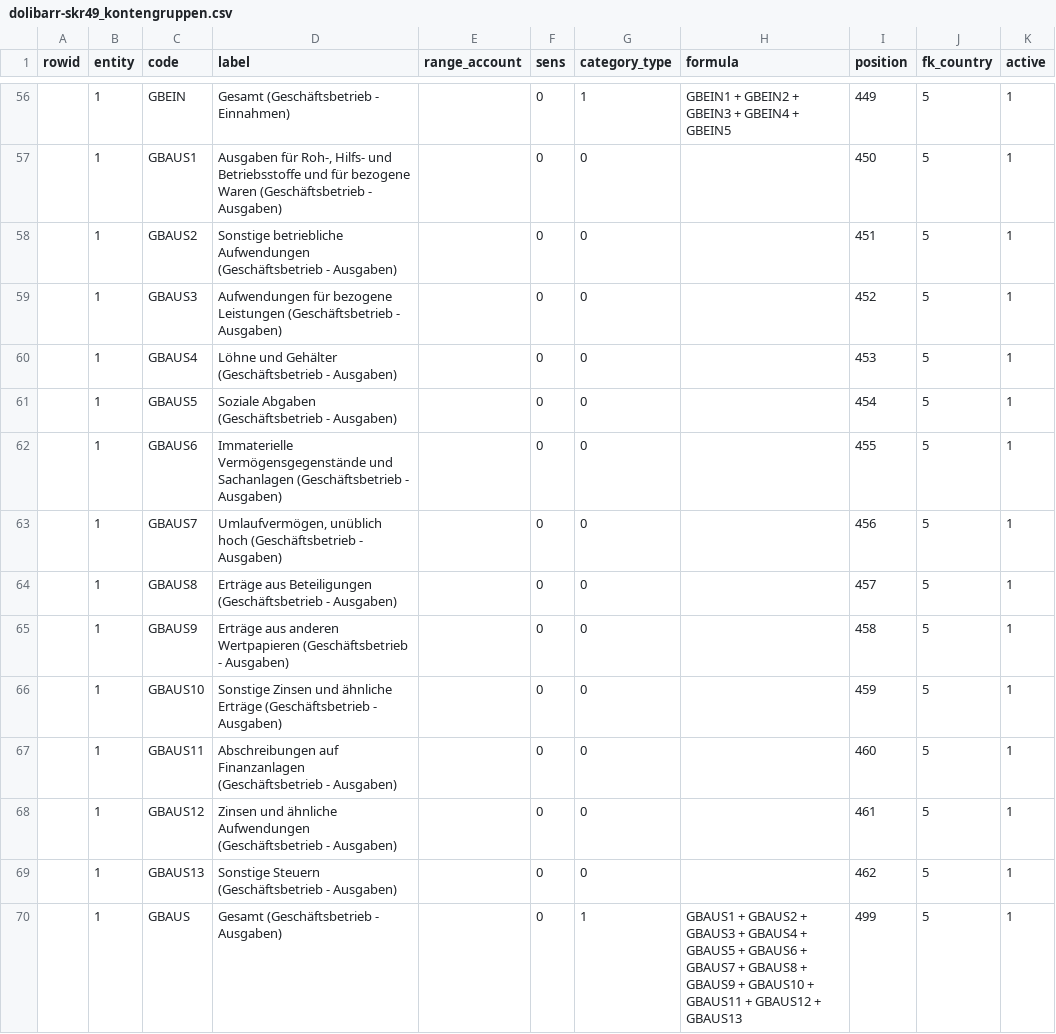
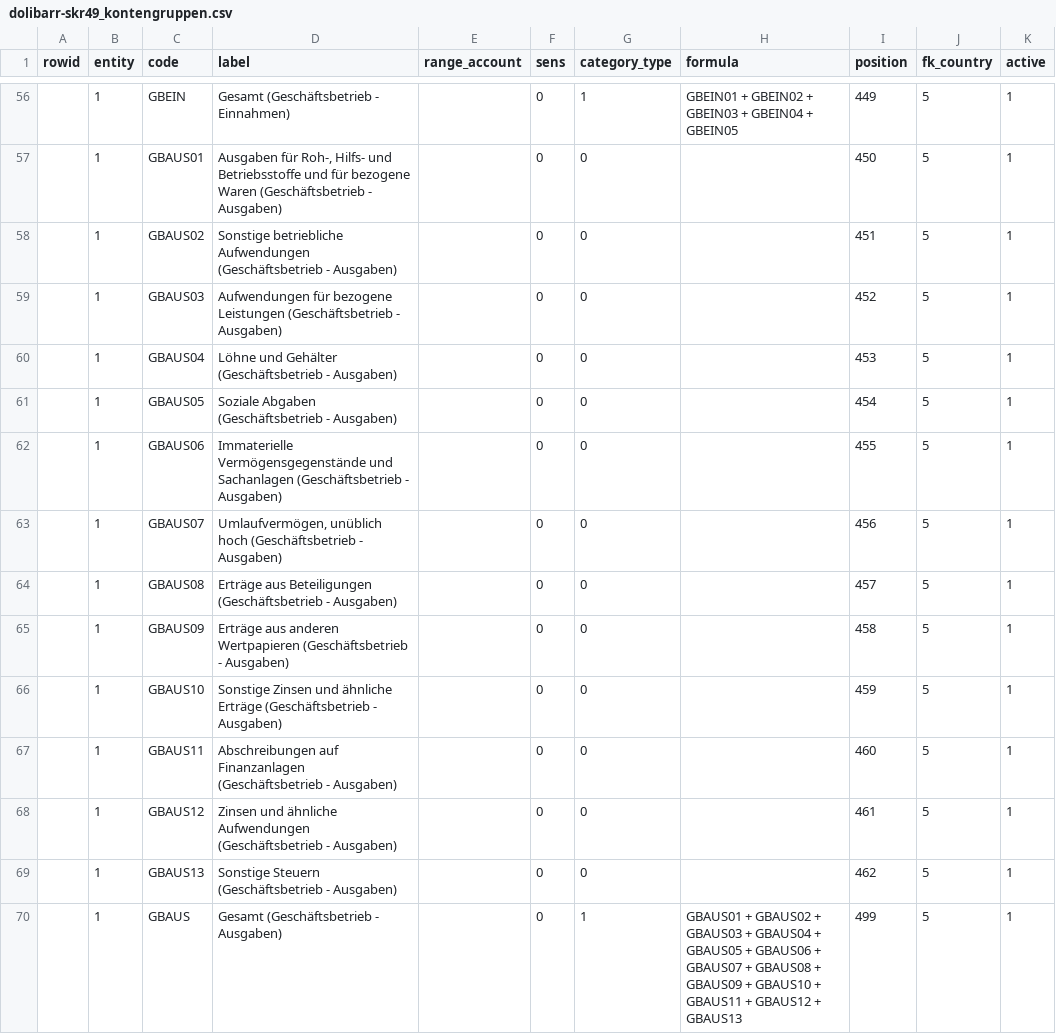
Before and after one commit to hanneshier/dolibarr-skr49, a CSV file: dolibarr-skr49_kontengruppen.csv, drawn as a sheet; only a part is shown, gaps mark what is left out; the diff covers the shown part only.

```diff
--- a/dolibarr-skr49_kontengruppen.csv
+++ b/dolibarr-skr49_kontengruppen.csv
@@ -56,11 +56,11 @@
-;1;GBEIN;Gesamt (Geschäftsbetrieb - Einnahmen);;0;1;GBEIN1 + GBEIN2 + GBEIN3 + GBEIN4 + GBEIN5;449;5;1
-;1;GBAUS1;Ausgaben für Roh-, Hilfs- und Betriebsstoffe und für bezogene Waren (Geschäftsbetrieb - Ausgaben);;0;0;;450;5;1
-;1;GBAUS2;Sonstige betriebliche Aufwendungen (Geschäftsbetrieb - Ausgaben);;0;0;;451;5;1
-;1;GBAUS3;Aufwendungen für bezogene Leistungen (Geschäftsbetrieb - Ausgaben);;0;0;;452;5;1
-;1;GBAUS4;Löhne und Gehälter (Geschäftsbetrieb - Ausgaben);;0;0;;453;5;1
-;1;GBAUS5;Soziale Abgaben (Geschäftsbetrieb - Ausgaben);;0;0;;454;5;1
-;1;GBAUS6;Immaterielle Vermögensgegenstände und Sachanlagen (Geschäftsbetrieb - Ausgaben);;0;0;;455;5;1
-;1;GBAUS7;Umlaufvermögen, unüblich hoch (Geschäftsbetrieb - Ausgaben);;0;0;;456;5;1
-;1;GBAUS8;Erträge aus Beteiligungen (Geschäftsbetrieb - Ausgaben);;0;0;;457;5;1
-;1;GBAUS9;Erträge aus anderen Wertpapieren (Geschäftsbetrieb - Ausgaben);;0;0;;458;5;1
+;1;GBEIN;Gesamt (Geschäftsbetrieb - Einnahmen);;0;1;GBEIN01 + GBEIN02 + GBEIN03 + GBEIN04 + GBEIN05;449;5;1
+;1;GBAUS01;Ausgaben für Roh-, Hilfs- und Betriebsstoffe und für bezogene Waren (Geschäftsbetrieb - Ausgaben);;0;0;;450;5;1
+;1;GBAUS02;Sonstige betriebliche Aufwendungen (Geschäftsbetrieb - Ausgaben);;0;0;;451;5;1
+;1;GBAUS03;Aufwendungen für bezogene Leistungen (Geschäftsbetrieb - Ausgaben);;0;0;;452;5;1
+;1;GBAUS04;Löhne und Gehälter (Geschäftsbetrieb - Ausgaben);;0;0;;453;5;1
+;1;GBAUS05;Soziale Abgaben (Geschäftsbetrieb - Ausgaben);;0;0;;454;5;1
+;1;GBAUS06;Immaterielle Vermögensgegenstände und Sachanlagen (Geschäftsbetrieb - Ausgaben);;0;0;;455;5;1
+;1;GBAUS07;Umlaufvermögen, unüblich hoch (Geschäftsbetrieb - Ausgaben);;0;0;;456;5;1
+;1;GBAUS08;Erträge aus Beteiligungen (Geschäftsbetrieb - Ausgaben);;0;0;;457;5;1
+;1;GBAUS09;Erträge aus anderen Wertpapieren (Geschäftsbetrieb - Ausgaben);;0;0;;458;5;1
 ;1;GBAUS10;Sonstige Zinsen und ähnliche Erträge (Geschäftsbetrieb - Ausgaben);;0;0;;459;5;1
@@ -69,2 +69,2 @@
 ;1;GBAUS13;Sonstige Steuern (Geschäftsbetrieb - Ausgaben);;0;0;;462;5;1
-;1;GBAUS;Gesamt (Geschäftsbetrieb - Ausgaben);;0;1;GBAUS1 + GBAUS2 + GBAUS3 + GBAUS4 + GBAUS5 + GBAUS6 + GBAUS7 + GBAUS8 + GBAUS9 + GBAUS10 + GBAUS11 + GBAUS12 + GBAUS13;499;5;1
+;1;GBAUS;Gesamt (Geschäftsbetrieb - Ausgaben);;0;1;GBAUS01 + GBAUS02 + GBAUS03 + GBAUS04 + GBAUS05 + GBAUS06 + GBAUS07 + GBAUS08 + GBAUS09 + GBAUS10 + GBAUS11 + GBAUS12 + GBAUS13;499;5;1
```
Also changed, not shown: 53 edited cells elsewhere in this file.
